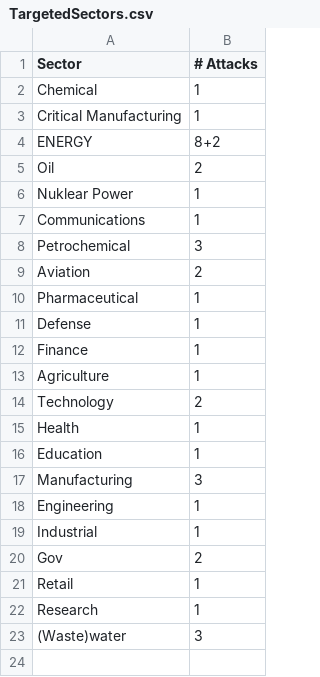
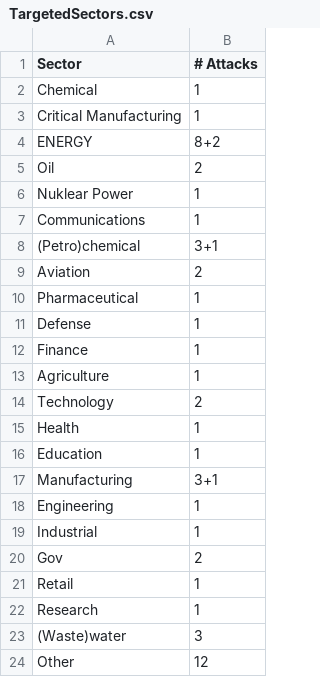
Before and after one commit to NF997/OTSecurityIncidents, a CSV file: TargetedSectors.csv, drawn as a sheet.

Commit message:
Presentation: Added boilerplate and targets subsection

```diff
--- a/TargetedSectors.csv
+++ b/TargetedSectors.csv
@@ -7,3 +7,3 @@ Nuklear Power,1
 Communications,1
-Petrochemical,3
+(Petro)chemical,3+1
 Aviation,2
@@ -16,3 +16,3 @@ Health,1
 Education,1
-Manufacturing,3
+Manufacturing,3+1
 Engineering,1
@@ -23 +23,2 @@ Research,1
 (Waste)water,3
+Other,12
```
Also changed, not shown: TargetedCountries.csv, 5 other files.
